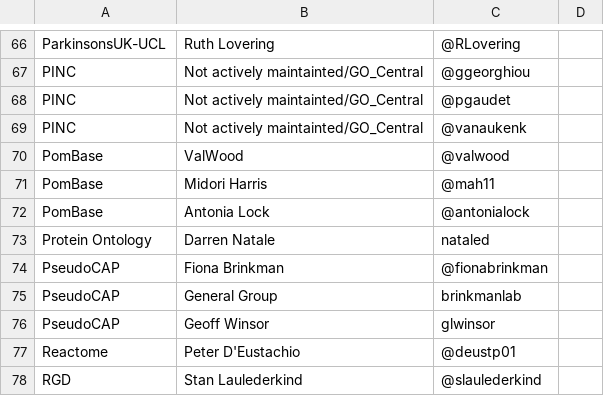
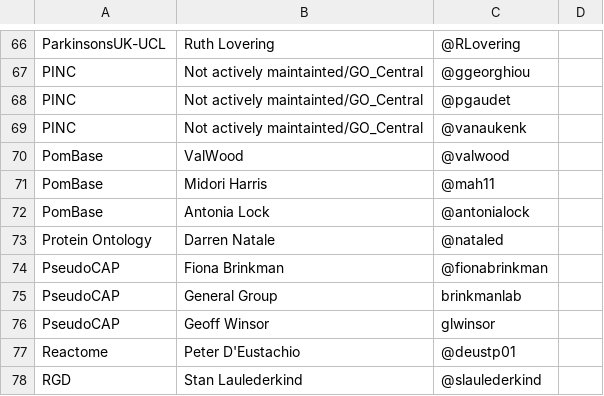
Before and after one commit to geneontology/go-site, a CSV file: metadata/group-contacts.csv, drawn as a sheet; only a part is shown, gaps mark what is left out.

Commit message:
Update group-contacts.csv

```diff
--- a/metadata/group-contacts.csv
+++ b/metadata/group-contacts.csv
@@ -72,3 +72,3 @@ PomBase,Midori Harris,@mah11,
 PomBase,Antonia Lock,@antonialock,
-Protein Ontology, Darren Natale,nataled,
+Protein Ontology, Darren Natale,@nataled,
 PseudoCAP,Fiona Brinkman,@fionabrinkman,
```
